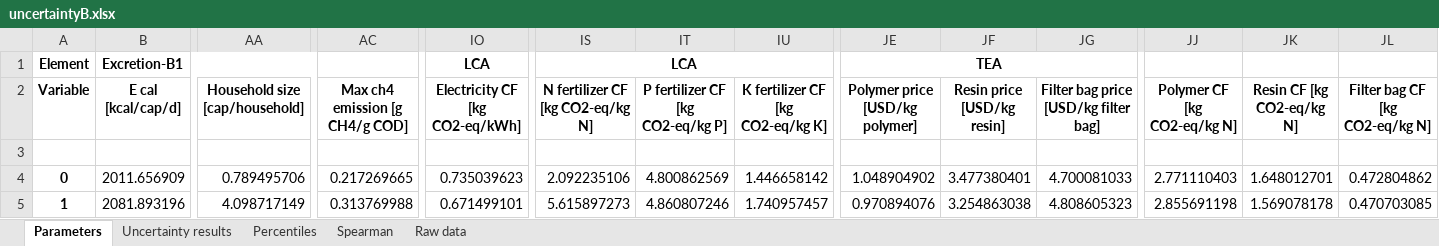
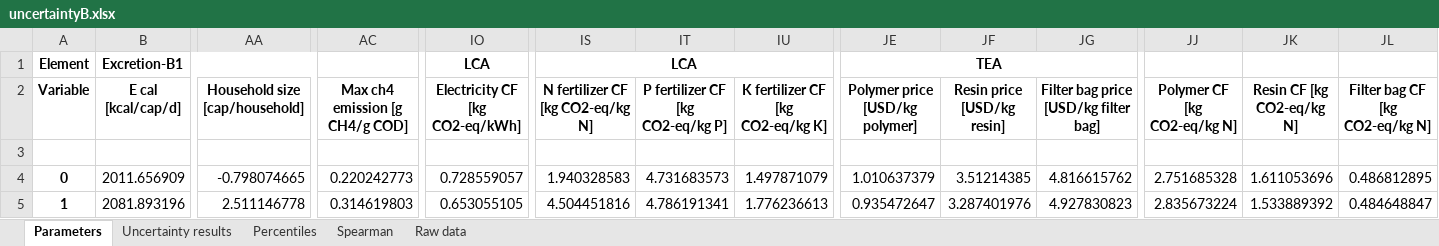
Before and after one commit to QSD-Group/EXPOsan, an Excel workbook: exposan/biogenic_refinery/results/uncertaintyB.xlsx, sheet Parameters, drawn as a sheet; only a part is shown, gaps mark what is left out; values as stored, in another font and other column widths than the file's, no borders; 1 other sheet too large or unreadable and not compared; the diff covers the shown part only; the diff names each change by its address in the sheet, - before the commit and + after, or states it on an @@ line.

```diff
--- a/exposan/biogenic_refinery/results/uncertaintyB.xlsx (sheet Parameters)
+++ b/exposan/biogenic_refinery/results/uncertaintyB.xlsx (sheet Parameters)
-AA4 (Household size [cap/household]): 0.789495706
+AA4 (Household size [cap/household]): -0.798074665
-AC4 (Max ch4 emission [g CH4/g COD]): 0.217269665
+AC4 (Max ch4 emission [g CH4/g COD]): 0.220242773
-IO4 (Electricity CF [kg CO2-eq/kWh]): 0.735039623
+IO4 (Electricity CF [kg CO2-eq/kWh]): 0.728559057
-IS4 (N fertilizer CF [kg CO2-eq/kg N]): 2.092235106
+IS4 (N fertilizer CF [kg CO2-eq/kg N]): 1.940328583
-IT4 (P fertilizer CF [kg CO2-eq/kg P]): 4.800862569
+IT4 (P fertilizer CF [kg CO2-eq/kg P]): 4.731683573
-IU4 (K fertilizer CF [kg CO2-eq/kg K]): 1.446658142
+IU4 (K fertilizer CF [kg CO2-eq/kg K]): 1.497871079
-JE4 (Polymer price [USD/kg polymer]): 1.048904902
+JE4 (Polymer price [USD/kg polymer]): 1.010637379
-JF4 (Resin price [USD/kg resin]): 3.477380401
+JF4 (Resin price [USD/kg resin]): 3.51214385
-JG4: 4.700081033
+JG4: 4.816615762
-JJ4 (Polymer CF [kg CO2-eq/kg N]): 2.771110403
+JJ4 (Polymer CF [kg CO2-eq/kg N]): 2.751685328
-JK4 (Resin CF [kg CO2-eq/kg N]): 1.648012701
+JK4 (Resin CF [kg CO2-eq/kg N]): 1.611053696
-JL4 (Filter bag CF [kg CO2-eq/kg N]): 0.472804862
+JL4 (Filter bag CF [kg CO2-eq/kg N]): 0.486812895
-AA5 (Household size [cap/household]): 4.098717149
+AA5 (Household size [cap/household]): 2.511146778
-AC5 (Max ch4 emission [g CH4/g COD]): 0.313769988
+AC5 (Max ch4 emission [g CH4/g COD]): 0.314619803
-IO5 (Electricity CF [kg CO2-eq/kWh]): 0.671499101
+IO5 (Electricity CF [kg CO2-eq/kWh]): 0.653055105
-IS5 (N fertilizer CF [kg CO2-eq/kg N]): 5.615897273
+IS5 (N fertilizer CF [kg CO2-eq/kg N]): 4.504451816
-IT5 (P fertilizer CF [kg CO2-eq/kg P]): 4.860807246
+IT5 (P fertilizer CF [kg CO2-eq/kg P]): 4.786191341
-IU5 (K fertilizer CF [kg CO2-eq/kg K]): 1.740957457
+IU5 (K fertilizer CF [kg CO2-eq/kg K]): 1.776236613
-JE5 (Polymer price [USD/kg polymer]): 0.970894076
+JE5 (Polymer price [USD/kg polymer]): 0.935472647
-JF5 (Resin price [USD/kg resin]): 3.254863038
+JF5 (Resin price [USD/kg resin]): 3.287401976
-JG5: 4.808605323
+JG5: 4.927830823
-JJ5 (Polymer CF [kg CO2-eq/kg N]): 2.855691198
+JJ5 (Polymer CF [kg CO2-eq/kg N]): 2.835673224
-JK5 (Resin CF [kg CO2-eq/kg N]): 1.569078178
+JK5 (Resin CF [kg CO2-eq/kg N]): 1.533889392
-JL5 (Filter bag CF [kg CO2-eq/kg N]): 0.470703085
+JL5 (Filter bag CF [kg CO2-eq/kg N]): 0.484648847
```
Also changed, not shown: 96 edited cells elsewhere in this sheet, sheet Spearman, sheet Uncertainty results, sheet Percentiles, exposan/biogenic_refinery/results/uncertaintyA.xlsx, exposan/biogenic_refinery/results/uncertaintyC.xlsx, 3 other files.
